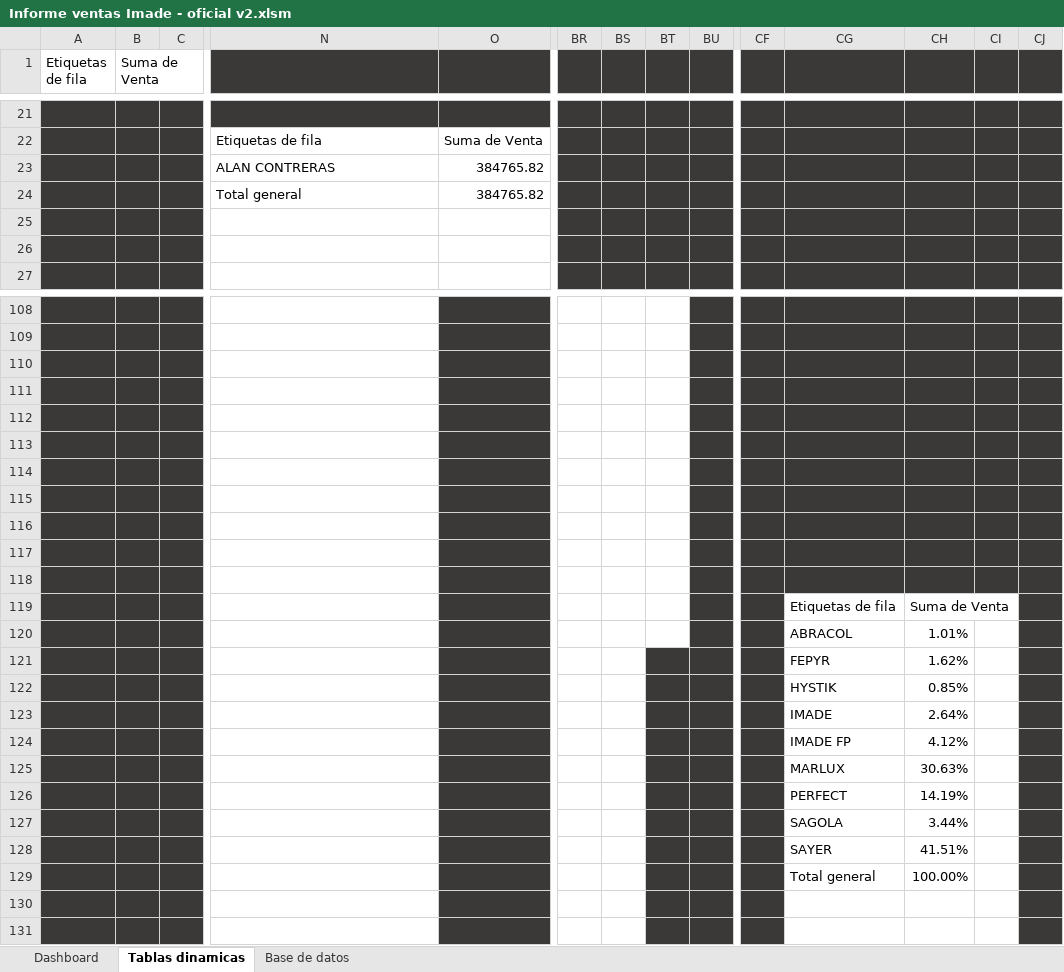
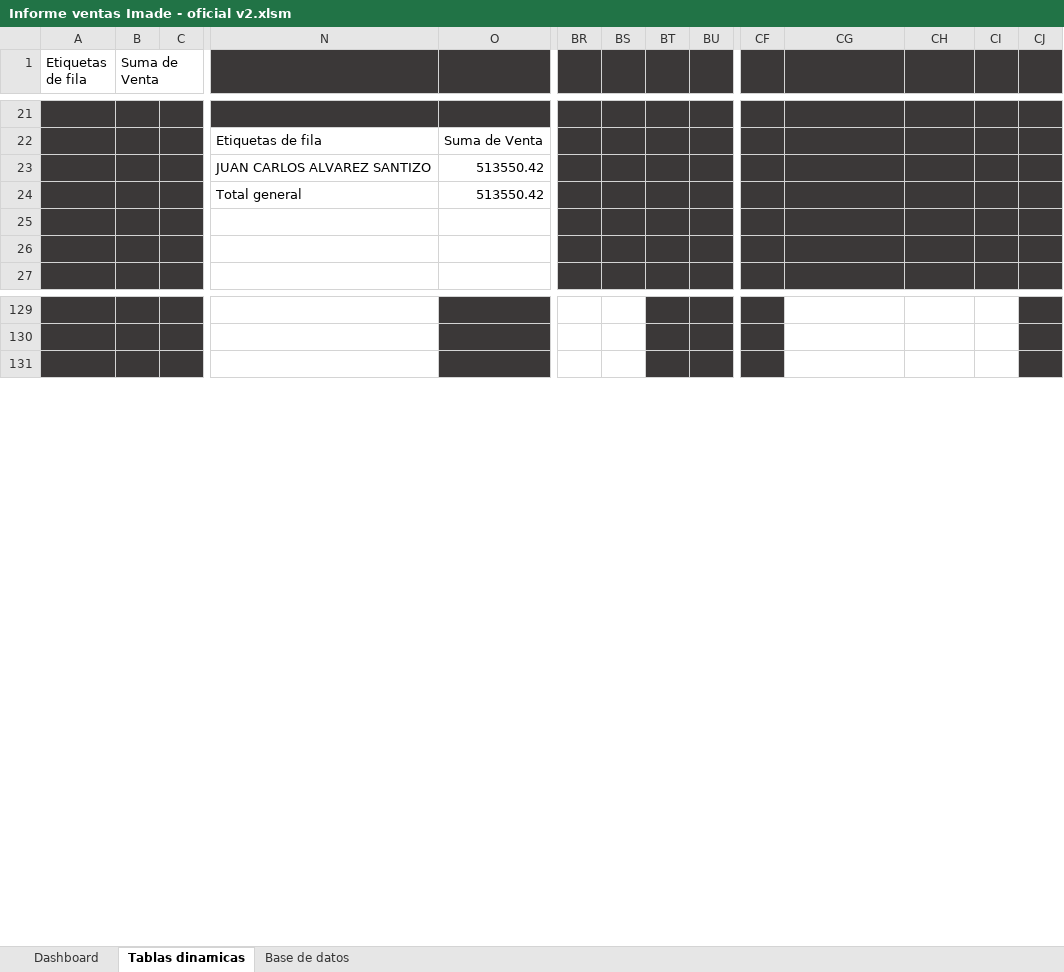
Before and after one commit to diegomazariegos2002/Sistema-Analisis-Grupo-Imade, an Excel workbook: oficial/Informe ventas Imade - oficial v2.xlsm, sheet Tablas dinamicas, drawn as a sheet; only a part is shown, gaps mark what is left out; values as stored, in another font and other column widths than the file's, no borders; charts and pictures not drawn; removed rows and columns are numbered as before the commit, all else as after; rows hold the shown columns only; the diff covers the shown part only; the diff names each change by its address in the sheet, - before the commit and + after, or states it on an @@ line.

Commit message:
base de datos actualizada y cambios en el informe de ventas

```diff
--- a/oficial/Informe ventas Imade - oficial v2.xlsm (sheet Tablas dinamicas)
+++ b/oficial/Informe ventas Imade - oficial v2.xlsm (sheet Tablas dinamicas)
-row 23:  |  |  | ALAN CONTRERAS | 384765.82
-row 24:  |  |  | Total general | 384765.82
+row 23:  |  |  | JUAN CARLOS ALVAREZ SANTIZO | 513550.42
+row 24:  |  |  | Total general | 513550.42
-BT129 fill: none
+BT129 fill: #3B3838
-CG129:CI129 fill: #3B3838
+CG129:CI129 fill: none
-row 109: (empty)
-row 110: (empty)
-row 111: (empty)
-row 112: (empty)
-row 113: (empty)
-row 114: (empty)
-row 115: (empty)
-row 116: (empty)
-row 117: (empty)
-row 118: (empty)
-row 119:  |  |  |  |  |  |  |  |  |  | Etiquetas de fila | Suma de Venta
-row 120:  |  |  |  |  |  |  |  |  |  | ABRACOL | 1.01%
-row 121:  |  |  |  |  |  |  |  |  |  | FEPYR | 1.62%
-row 122:  |  |  |  |  |  |  |  |  |  | HYSTIK | 0.85%
-row 123:  |  |  |  |  |  |  |  |  |  | IMADE | 2.64%
-row 124:  |  |  |  |  |  |  |  |  |  | IMADE FP | 4.12%
-row 125:  |  |  |  |  |  |  |  |  |  | MARLUX | 30.63%
-row 126:  |  |  |  |  |  |  |  |  |  | PERFECT | 14.19%
-row 127:  |  |  |  |  |  |  |  |  |  | SAGOLA | 3.44%
-row 128:  |  |  |  |  |  |  |  |  |  | SAYER | 41.51%
@@ row 129 moved to row 128: Total general @@
```
Also changed, not shown: other rows of this sheet, sheet Base de datos, charts or pictures, 4 other files.
